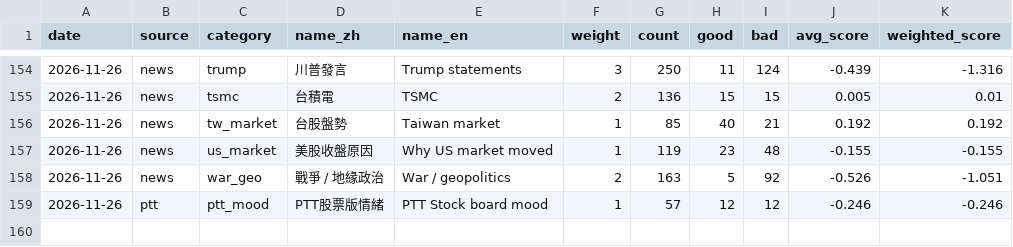
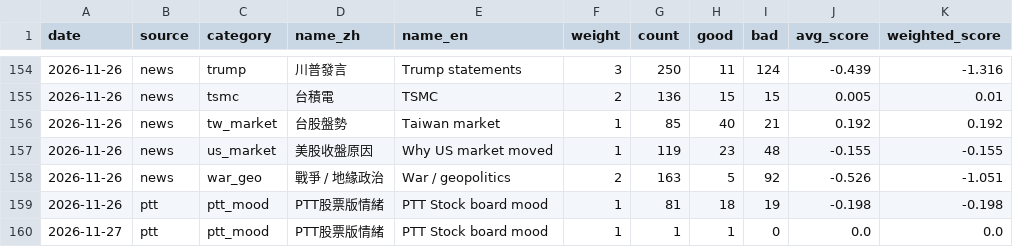
Before and after one commit to simpletechsa/data-notes, a CSV file: data/daily_signals.csv, drawn as a sheet; only a part is shown, gaps mark what is left out.

```diff
--- a/data/daily_signals.csv
+++ b/data/daily_signals.csv
@@ -158,2 +158,3 @@
 2026-11-26,news,war_geo,戰爭 / 地緣政治,War / geopolitics,2,163,5,92,-0.526,-1.051
-2026-11-26,ptt,ptt_mood,PTT股票版情緒,PTT Stock board mood,1,57,12,12,-0.246,-0.246
+2026-11-26,ptt,ptt_mood,PTT股票版情緒,PTT Stock board mood,1,81,18,19,-0.198,-0.198
+2026-11-27,ptt,ptt_mood,PTT股票版情緒,PTT Stock board mood,1,1,1,0,0.0,0.0
```
Also changed, not shown: data/inst_all/2026-11.csv, data/inst_market.csv, 21 other files.
